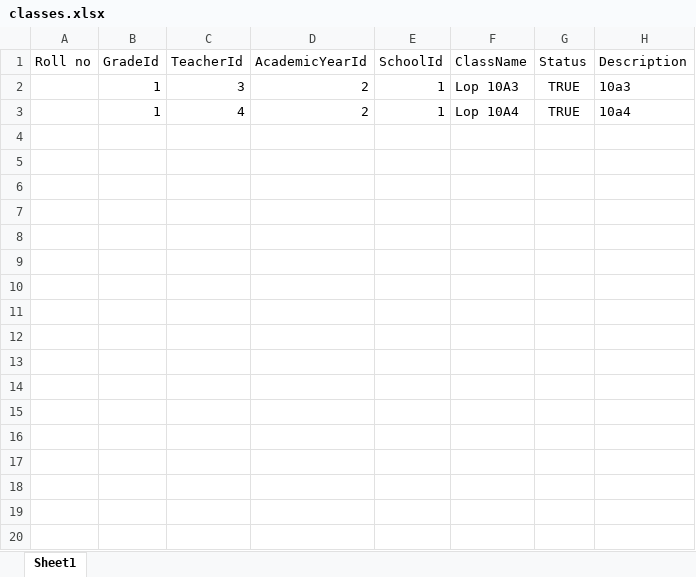
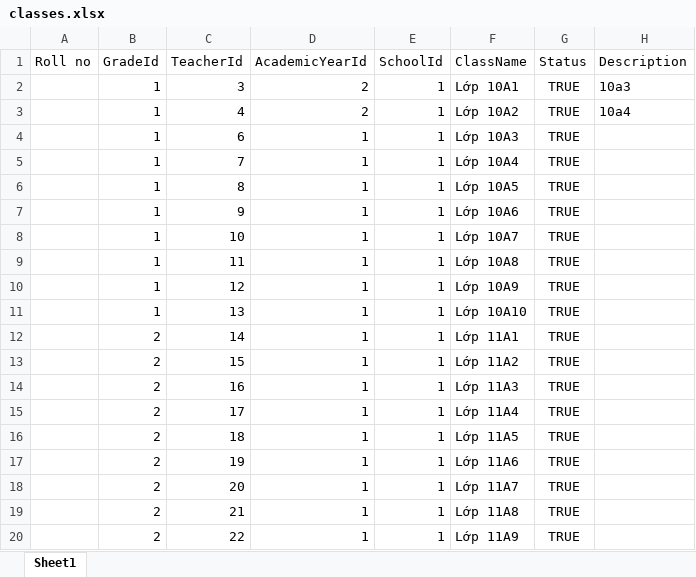
Before and after one commit to lylethic/backend_SDB, an Excel workbook: server/Uploads/classes.xlsx, sheet Sheet1, drawn as a sheet; only a part is shown; values as stored, in another font and other column widths than the file's, no borders; the diff covers the shown part only; the diff names each change by its address in the sheet, - before the commit and + after, or states it on an @@ line.

Commit message:
(feature/sdbDetails): import excel

```diff
--- a/server/Uploads/classes.xlsx (sheet Sheet1)
+++ b/server/Uploads/classes.xlsx (sheet Sheet1)
-F2 (ClassName): Lop 10A3
+F2 (ClassName): Lớp 10A1
-F3 (ClassName): Lop 10A4
+F3 (ClassName): Lớp 10A2
+row 4:  | 1 | 6 | 1 | 1 | Lớp 10A3 | TRUE
+row 5:  | 1 | 7 | 1 | 1 | Lớp 10A4 | TRUE
+row 6:  | 1 | 8 | 1 | 1 | Lớp 10A5 | TRUE
+row 7:  | 1 | 9 | 1 | 1 | Lớp 10A6 | TRUE
+row 8:  | 1 | 10 | 1 | 1 | Lớp 10A7 | TRUE
+row 9:  | 1 | 11 | 1 | 1 | Lớp 10A8 | TRUE
+row 10:  | 1 | 12 | 1 | 1 | Lớp 10A9 | TRUE
+row 11:  | 1 | 13 | 1 | 1 | Lớp 10A10 | TRUE
+row 12:  | 2 | 14 | 1 | 1 | Lớp 11A1 | TRUE
+row 13:  | 2 | 15 | 1 | 1 | Lớp 11A2 | TRUE
+row 14:  | 2 | 16 | 1 | 1 | Lớp 11A3 | TRUE
+row 15:  | 2 | 17 | 1 | 1 | Lớp 11A4 | TRUE
+row 16:  | 2 | 18 | 1 | 1 | Lớp 11A5 | TRUE
+row 17:  | 2 | 19 | 1 | 1 | Lớp 11A6 | TRUE
+row 18:  | 2 | 20 | 1 | 1 | Lớp 11A7 | TRUE
+row 19:  | 2 | 21 | 1 | 1 | Lớp 11A8 | TRUE
+row 20:  | 2 | 22 | 1 | 1 | Lớp 11A9 | TRUE
```
Also changed, not shown: 11 added rows elsewhere in this sheet, 9 other files.
